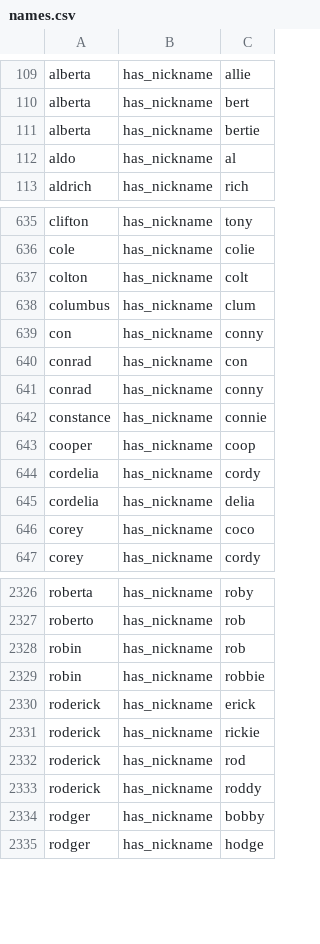
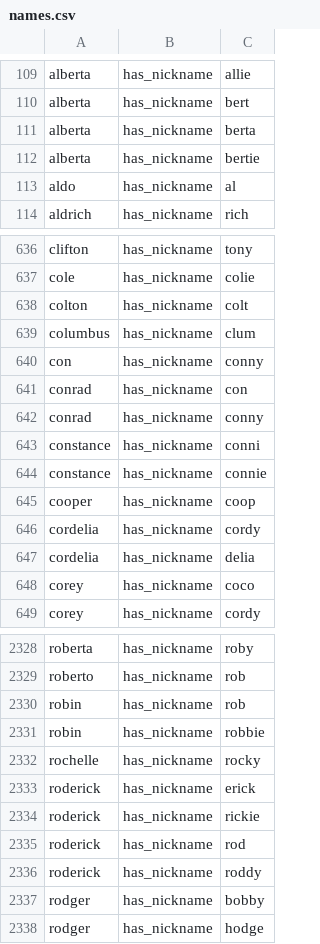
Before and after one commit to carltonnorthern/nicknames, a CSV file: names.csv, drawn as a sheet; only a part is shown, gaps mark what is left out; the diff names each change by its address in the sheet, - before the commit and + after, or states it on an @@ line.

Commit message:
add alberta-berta, constance-conni,rochelle-rocky

```diff
--- a/names.csv
+++ b/names.csv
+row 111: alberta | has_nickname | berta
+row 643: constance | has_nickname | conni
+row 2332: rochelle | has_nickname | rocky
```
Also changed, not shown: 2 other files.
